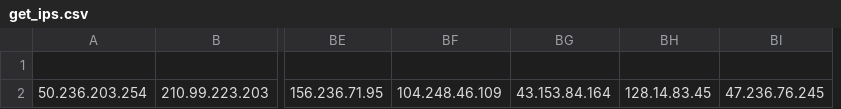
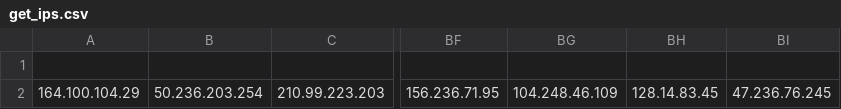
Before and after one commit to VictorCuralea/public-threat-intel-feeds, a CSV file: rawdata/cybercure/get_ips.csv, drawn as a sheet; only a part is shown, gaps mark what is left out; removed rows and columns are numbered as before the commit, all else as after; the diff names each change by its address in the sheet, - before the commit and + after, or states it on an @@ line.

```diff
--- a/rawdata/cybercure/get_ips.csv
+++ b/rawdata/cybercure/get_ips.csv
+column A, row 2: 164.100.104.29
-column BG, row 2: 43.153.84.164
```
Also changed, not shown: rawdata/abuse.ch/sslblacklist.csv, 24 other files.
